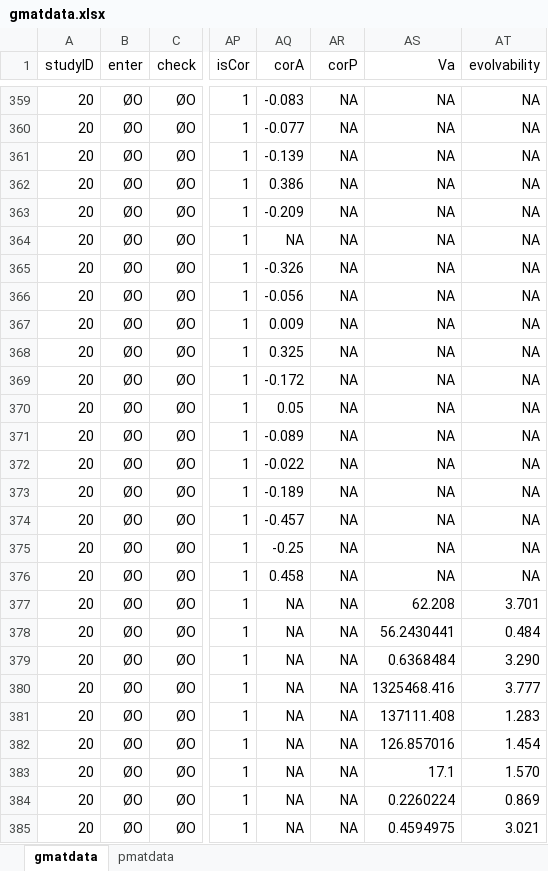
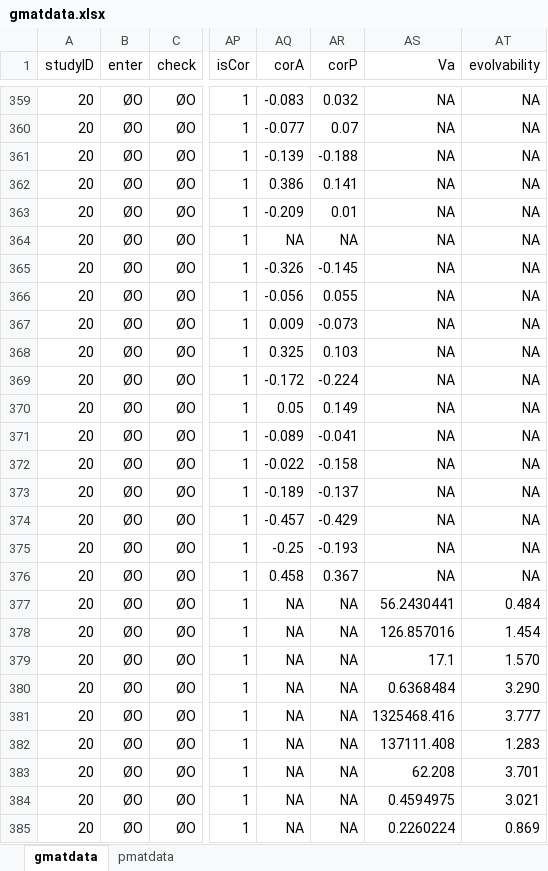
Before and after one commit to oysteiop/EvolDiv, an Excel workbook: data/gmatdata.xlsx, sheet gmatdata, drawn as a sheet; only a part is shown, gaps mark what is left out; values as stored, in another font and other column widths than the file's, no borders; conditional formats not drawn; the diff covers the shown part only; the diff names each change by its address in the sheet, - before the commit and + after, or states it on an @@ line.

```diff
--- a/data/gmatdata.xlsx (sheet gmatdata)
+++ b/data/gmatdata.xlsx (sheet gmatdata)
-AR359 (corP): NA
+AR359 (corP): 0.032
-AR360 (corP): NA
+AR360 (corP): 0.07
-AR361 (corP): NA
+AR361 (corP): -0.188
-AR362 (corP): NA
+AR362 (corP): 0.141
-AR363 (corP): NA
+AR363 (corP): 0.01
-AR365 (corP): NA
+AR365 (corP): -0.145
-AR366 (corP): NA
+AR366 (corP): 0.055
-AR367 (corP): NA
+AR367 (corP): -0.073
-AR368 (corP): NA
+AR368 (corP): 0.103
-AR369 (corP): NA
+AR369 (corP): -0.224
-AR370 (corP): NA
+AR370 (corP): 0.149
-AR371 (corP): NA
+AR371 (corP): -0.041
-AR372 (corP): NA
+AR372 (corP): -0.158
-AR373 (corP): NA
+AR373 (corP): -0.137
-AR374 (corP): NA
+AR374 (corP): -0.429
-AR375 (corP): NA
+AR375 (corP): -0.193
-AR376 (corP): NA
+AR376 (corP): 0.367
@@ row 382 moved to row 378: 20 @@
@@ row 383 moved to row 379: 20 @@
@@ row 377 moved to row 383: 20 @@
@@ row 385 moved to row 384: 20 @@
```
Also changed, not shown: 12 moved rows and 119 edited cells elsewhere in this sheet, sheet pmatdata, formulas that keep their value, data/PopDivDatabase2020.xlsx, 16 other files.
